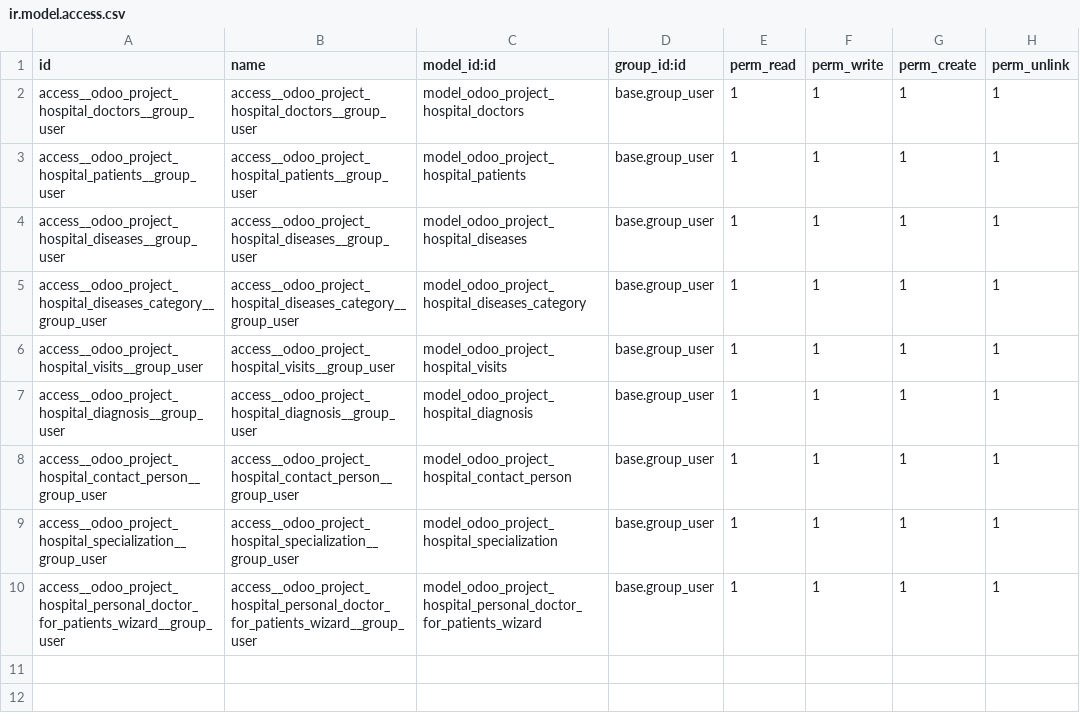
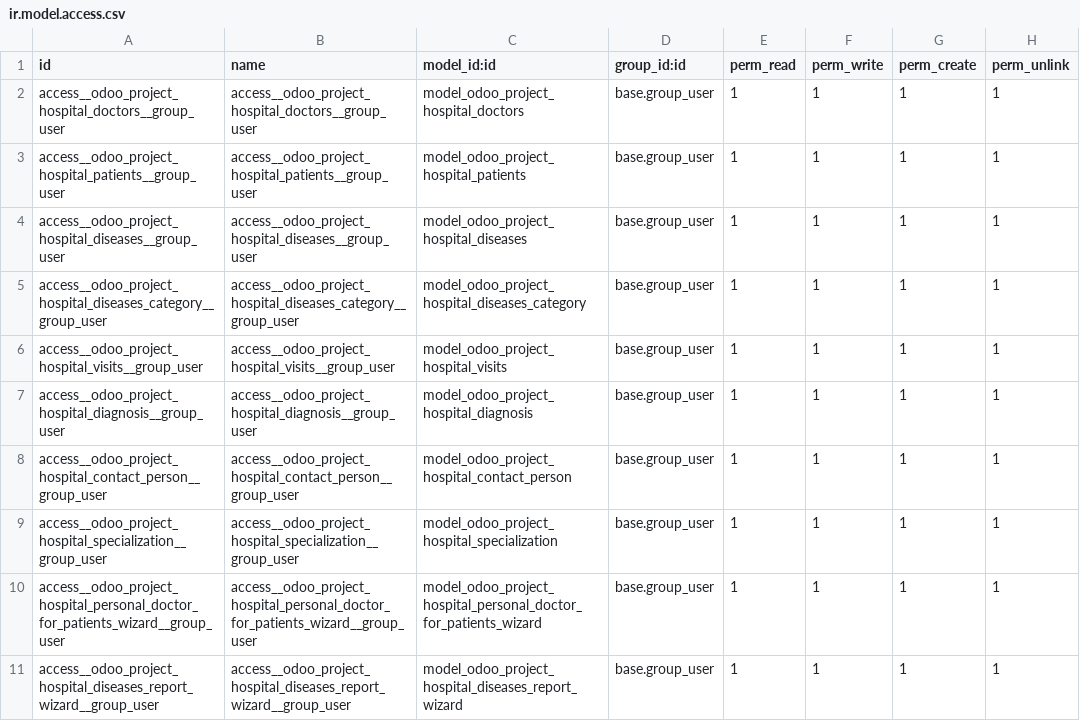
Before and after one commit to IgorSoftex/odoo_project, a CSV file: odoo_project_hr_hospital/security/ir.model.access.csv, drawn as a sheet.

```diff
--- a/odoo_project_hr_hospital/security/ir.model.access.csv
+++ b/odoo_project_hr_hospital/security/ir.model.access.csv
@@ -10 +10,2 @@ access__odoo_project_hospital_specialization__group_user,access__odoo_project_ho
 access__odoo_project_hospital_personal_doctor_for_patients_wizard__group_user,access__odoo_project_hospital_personal_doctor_for_patients_wizard__group_user,model_odoo_project_hospital_personal_doctor_for_patients_wizard,base.group_user,1,1,1,1
+access__odoo_project_hospital_diseases_report_wizard__group_user,access__odoo_project_hospital_diseases_report_wizard__group_user,model_odoo_project_hospital_diseases_report_wizard,base.group_user,1,1,1,1
```
Also changed, not shown: 5 other files.
